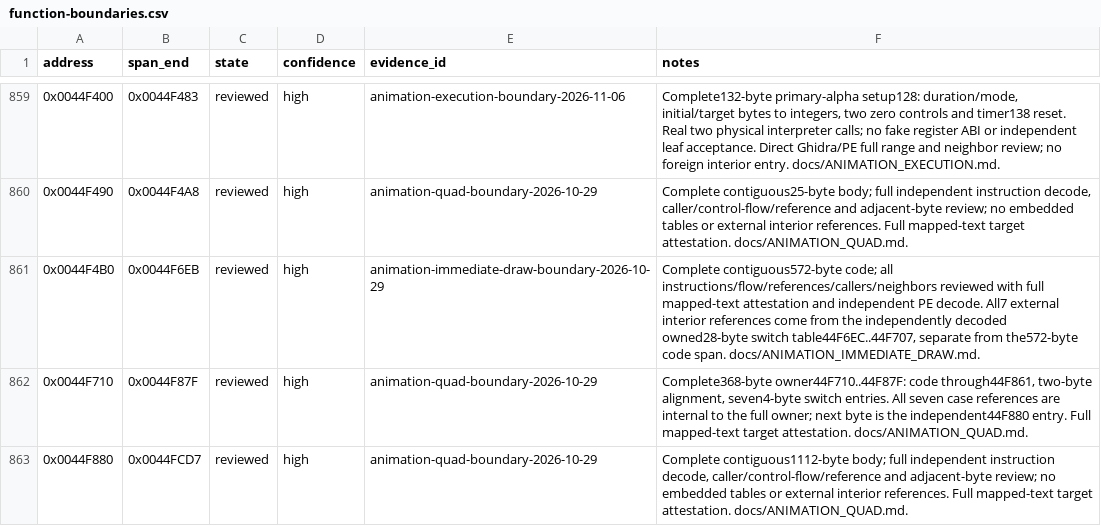
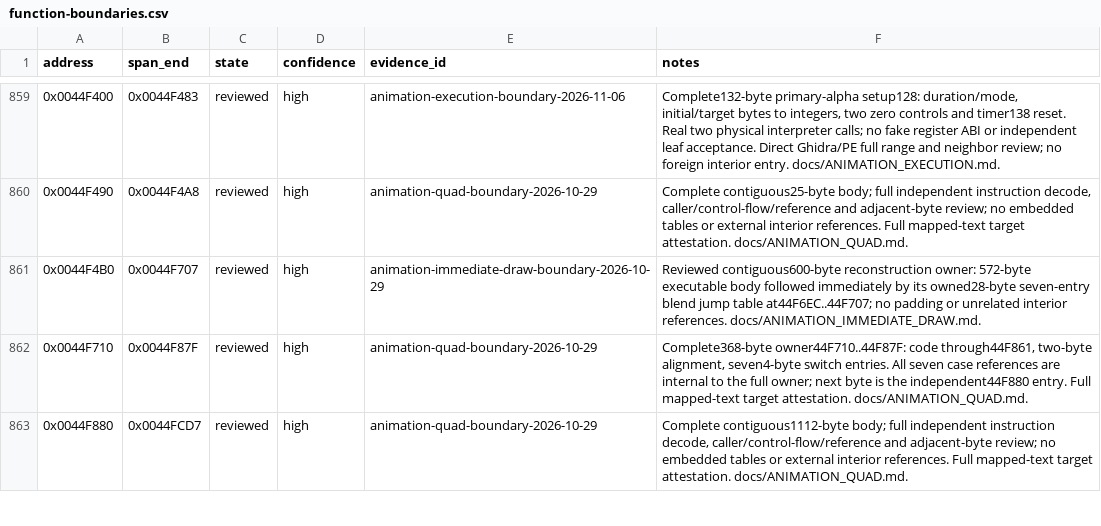
Before and after one commit to N0zoM1z0/th11, a CSV file: config/function-boundaries.csv, drawn as a sheet; only a part is shown, gaps mark what is left out.

```diff
--- a/config/function-boundaries.csv
+++ b/config/function-boundaries.csv
@@ -860,3 +860,3 @@ address,span_end,state,confidence,evidence_id,notes
 0x0044F490,0x0044F4A8,reviewed,high,animation-quad-boundary-2026-10-29,"Complete contiguous25-byte body; full independent instruction decode, caller/control-flow/reference and adjacent-byte review; no embedded tables or external interior references. Full mapped-text target attestation. docs/ANIMATION_QUAD.md."
-0x0044F4B0,0x0044F6EB,reviewed,high,animation-immediate-draw-boundary-2026-10-29,"Complete contiguous572-byte code; all instructions/flow/references/callers/neighbors reviewed with full mapped-text attestation and independent PE decode. All7 external interior references come from the independently decoded owned28-byte switch table44F6EC..44F707, separate from the572-byte code span. docs/ANIMATION_IMMEDIATE_DRAW.md."
+0x0044F4B0,0x0044F707,reviewed,high,animation-immediate-draw-boundary-2026-10-29,Reviewed contiguous600-byte reconstruction owner: 572-byte executable body followed immediately by its owned28-byte seven-entry blend jump table at44F6EC..44F707; no padding or unrelated interior references. docs/ANIMATION_IMMEDIATE_DRAW.md.
 0x0044F710,0x0044F87F,reviewed,high,animation-quad-boundary-2026-10-29,"Complete368-byte owner44F710..44F87F: code through44F861, two-byte alignment, seven4-byte switch entries. All seven case references are internal to the full owner; next byte is the independent44F880 entry. Full mapped-text target attestation. docs/ANIMATION_QUAD.md."
```
Also changed, not shown: config/matches.csv, 11 other files.
